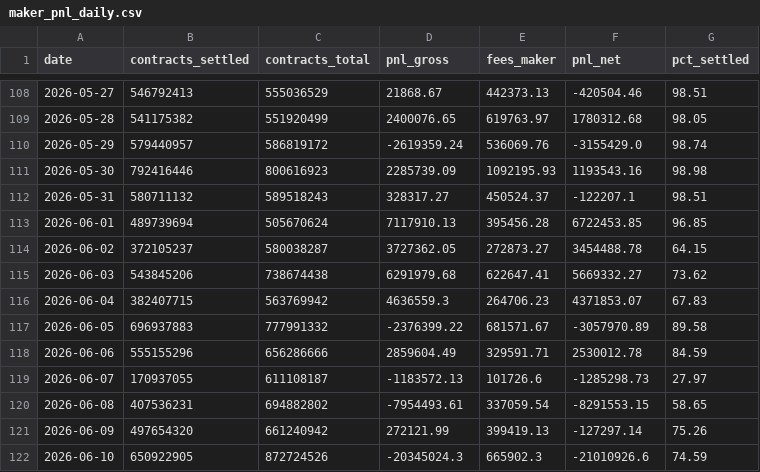
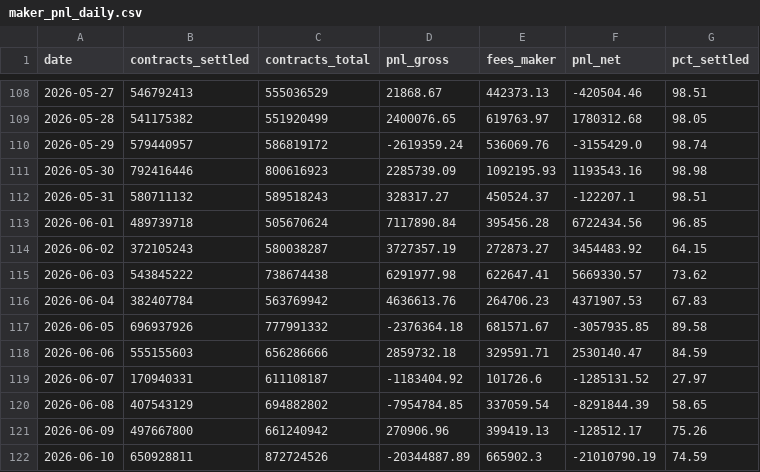
Before and after one commit to Doboyle95/kalshi-dashboard, a CSV file: src/data/maker_pnl_daily.csv, drawn as a sheet; only a part is shown, gaps mark what is left out; the diff covers the shown part only.

```diff
--- a/src/data/maker_pnl_daily.csv
+++ b/src/data/maker_pnl_daily.csv
@@ -112,11 +112,11 @@ date,contracts_settled,contracts_total,pnl_gross,fees_maker,pnl_net,pct_settled
 2026-05-31,580711132,589518243,328317.27,450524.37,-122207.1,98.51
-2026-06-01,489739694,505670624,7117910.13,395456.28,6722453.85,96.85
-2026-06-02,372105237,580038287,3727362.05,272873.27,3454488.78,64.15
-2026-06-03,543845206,738674438,6291979.68,622647.41,5669332.27,73.62
-2026-06-04,382407715,563769942,4636559.3,264706.23,4371853.07,67.83
-2026-06-05,696937883,777991332,-2376399.22,681571.67,-3057970.89,89.58
-2026-06-06,555155296,656286666,2859604.49,329591.71,2530012.78,84.59
-2026-06-07,170937055,611108187,-1183572.13,101726.6,-1285298.73,27.97
-2026-06-08,407536231,694882802,-7954493.61,337059.54,-8291553.15,58.65
-2026-06-09,497654320,661240942,272121.99,399419.13,-127297.14,75.26
-2026-06-10,650922905,872724526,-20345024.3,665902.3,-21010926.6,74.59
+2026-06-01,489739718,505670624,7117890.84,395456.28,6722434.56,96.85
+2026-06-02,372105243,580038287,3727357.19,272873.27,3454483.92,64.15
+2026-06-03,543845222,738674438,6291977.98,622647.41,5669330.57,73.62
+2026-06-04,382407784,563769942,4636613.76,264706.23,4371907.53,67.83
+2026-06-05,696937926,777991332,-2376364.18,681571.67,-3057935.85,89.58
+2026-06-06,555155603,656286666,2859732.18,329591.71,2530140.47,84.59
+2026-06-07,170940331,611108187,-1183404.92,101726.6,-1285131.52,27.97
+2026-06-08,407543129,694882802,-7954784.85,337059.54,-8291844.39,58.65
+2026-06-09,497667800,661240942,270906.96,399419.13,-128512.17,75.26
+2026-06-10,650928811,872724526,-20344887.89,665902.3,-21010790.19,74.59
```
Also changed, not shown: 63 edited cells elsewhere in this file, src/data/competitor_daily.csv, src/data/daily_overall.csv, 8 other files.
